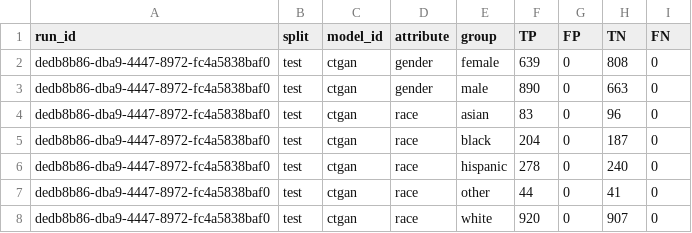
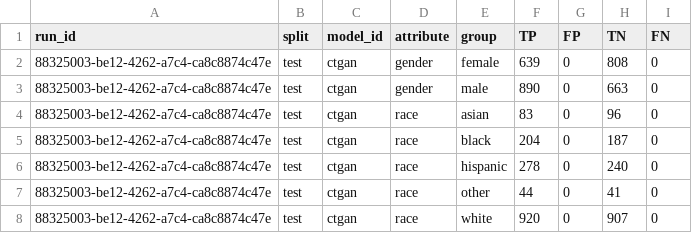
Before and after one commit to equilens-labs/fl-bsa-whitepaper, a CSV file: intake/group_confusion.csv, drawn as a sheet.

Commit message:
chore(intake): sync reviewer pack for v4.1.1-rc13

```diff
--- a/intake/group_confusion.csv
+++ b/intake/group_confusion.csv
@@ -1,8 +1,8 @@
 run_id,split,model_id,attribute,group,TP,FP,TN,FN
-dedb8b86-dba9-4447-8972-fc4a5838baf0,test,ctgan,gender,female,639,0,808,0
-dedb8b86-dba9-4447-8972-fc4a5838baf0,test,ctgan,gender,male,890,0,663,0
-dedb8b86-dba9-4447-8972-fc4a5838baf0,test,ctgan,race,asian,83,0,96,0
-dedb8b86-dba9-4447-8972-fc4a5838baf0,test,ctgan,race,black,204,0,187,0
-dedb8b86-dba9-4447-8972-fc4a5838baf0,test,ctgan,race,hispanic,278,0,240,0
-dedb8b86-dba9-4447-8972-fc4a5838baf0,test,ctgan,race,other,44,0,41,0
-dedb8b86-dba9-4447-8972-fc4a5838baf0,test,ctgan,race,white,920,0,907,0
+88325003-be12-4262-a7c4-ca8c8874c47e,test,ctgan,gender,female,639,0,808,0
+88325003-be12-4262-a7c4-ca8c8874c47e,test,ctgan,gender,male,890,0,663,0
+88325003-be12-4262-a7c4-ca8c8874c47e,test,ctgan,race,asian,83,0,96,0
+88325003-be12-4262-a7c4-ca8c8874c47e,test,ctgan,race,black,204,0,187,0
+88325003-be12-4262-a7c4-ca8c8874c47e,test,ctgan,race,hispanic,278,0,240,0
+88325003-be12-4262-a7c4-ca8c8874c47e,test,ctgan,race,other,44,0,41,0
+88325003-be12-4262-a7c4-ca8c8874c47e,test,ctgan,race,white,920,0,907,0
```
Also changed, not shown: intake/metrics_long.csv, intake/selection_rates.csv, 18 other files.
